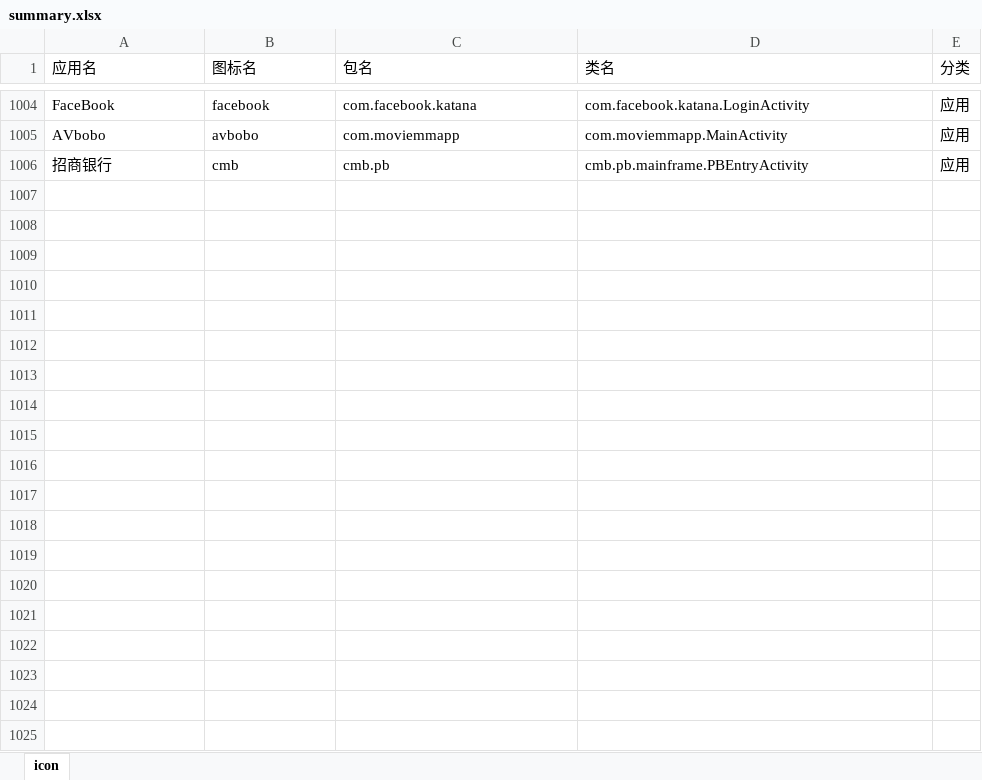
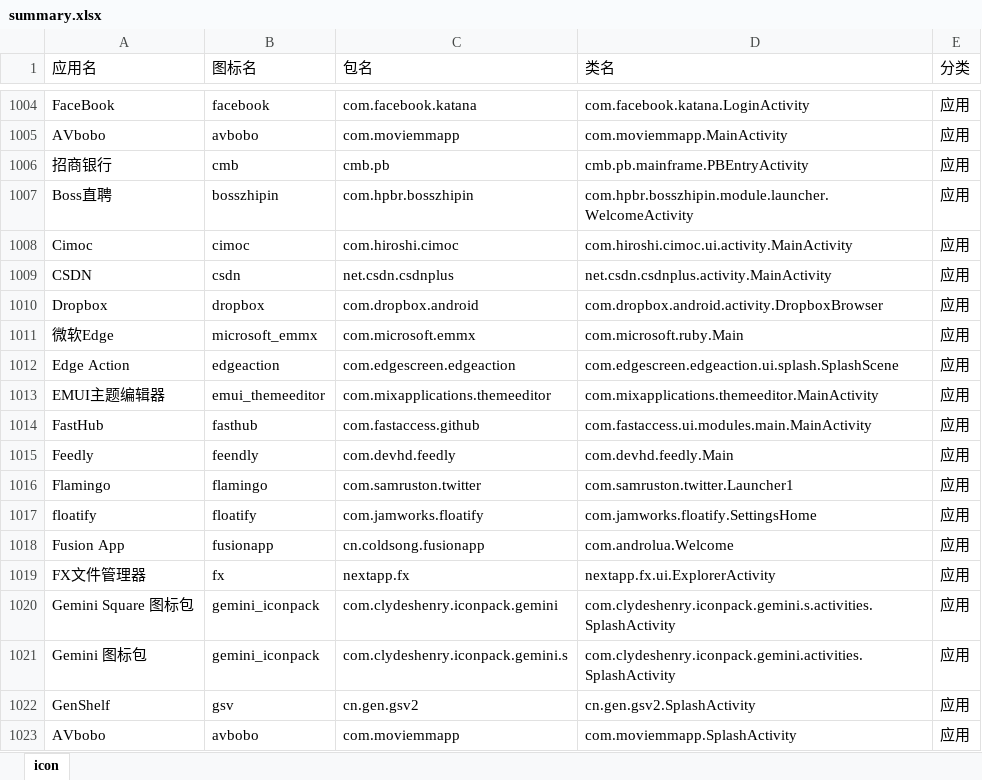
Before and after one commit to cjycsm/mistiness-iconpack, an Excel workbook: summary.xlsx, sheet icon, drawn as a sheet; only a part is shown, gaps mark what is left out; values as stored, in another font and other column widths than the file's, no borders; the diff names each change by its address in the sheet, - before the commit and + after, or states it on an @@ line.

```diff
--- a/summary.xlsx (sheet icon)
+++ b/summary.xlsx (sheet icon)
+row 1007: Boss直聘 | bosszhipin | com.hpbr.bosszhipin | com.hpbr.bosszhipin.module.launcher.WelcomeActivity | 应用
+row 1008: Cimoc | cimoc | com.hiroshi.cimoc | com.hiroshi.cimoc.ui.activity.MainActivity | 应用
+row 1009: CSDN | csdn | net.csdn.csdnplus | net.csdn.csdnplus.activity.MainActivity | 应用
+row 1010: Dropbox | dropbox | com.dropbox.android | com.dropbox.android.activity.DropboxBrowser | 应用
+row 1011: 微软Edge | microsoft_emmx | com.microsoft.emmx | com.microsoft.ruby.Main | 应用
+row 1012: Edge Action | edgeaction | com.edgescreen.edgeaction | com.edgescreen.edgeaction.ui.splash.SplashScene | 应用
+row 1013: EMUI主题编辑器 | emui_themeeditor | com.mixapplications.themeeditor | com.mixapplications.themeeditor.MainActivity | 应用
+row 1014: FastHub | fasthub | com.fastaccess.github | com.fastaccess.ui.modules.main.MainActivity | 应用
+row 1015: Feedly | feendly | com.devhd.feedly | com.devhd.feedly.Main | 应用
+row 1016: Flamingo | flamingo | com.samruston.twitter | com.samruston.twitter.Launcher1 | 应用
+row 1017: floatify | floatify | com.jamworks.floatify | com.jamworks.floatify.SettingsHome | 应用
+row 1018: Fusion App | fusionapp | cn.coldsong.fusionapp | com.androlua.Welcome | 应用
+row 1019: FX文件管理器 | fx | nextapp.fx | nextapp.fx.ui.ExplorerActivity | 应用
+row 1020: Gemini Square 图标包 | gemini_iconpack | com.clydeshenry.iconpack.gemini | com.clydeshenry.iconpack.gemini.s.activities.SplashActivity | 应用
+row 1021: Gemini 图标包 | gemini_iconpack | com.clydeshenry.iconpack.gemini.s | com.clydeshenry.iconpack.gemini.activities.SplashActivity | 应用
+row 1022: GenShelf | gsv | cn.gen.gsv2 | cn.gen.gsv2.SplashActivity | 应用
+row 1023: AVbobo | avbobo | com.moviemmapp | com.moviemmapp.SplashActivity | 应用
```
Also changed, not shown: 12 other files.
